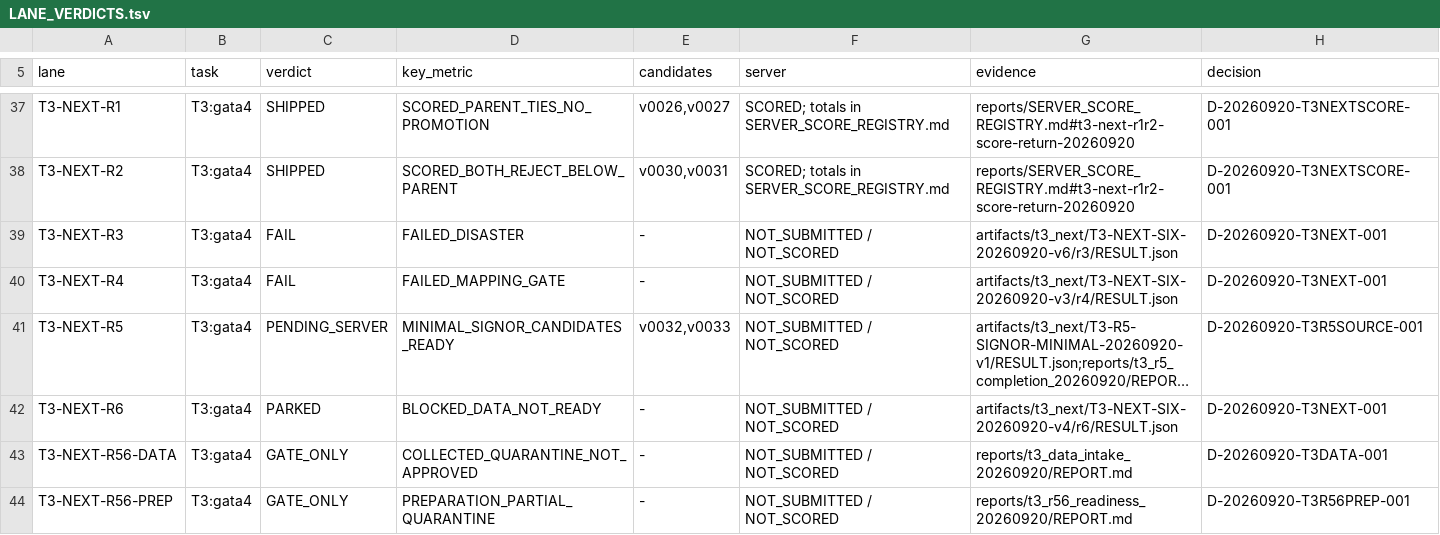
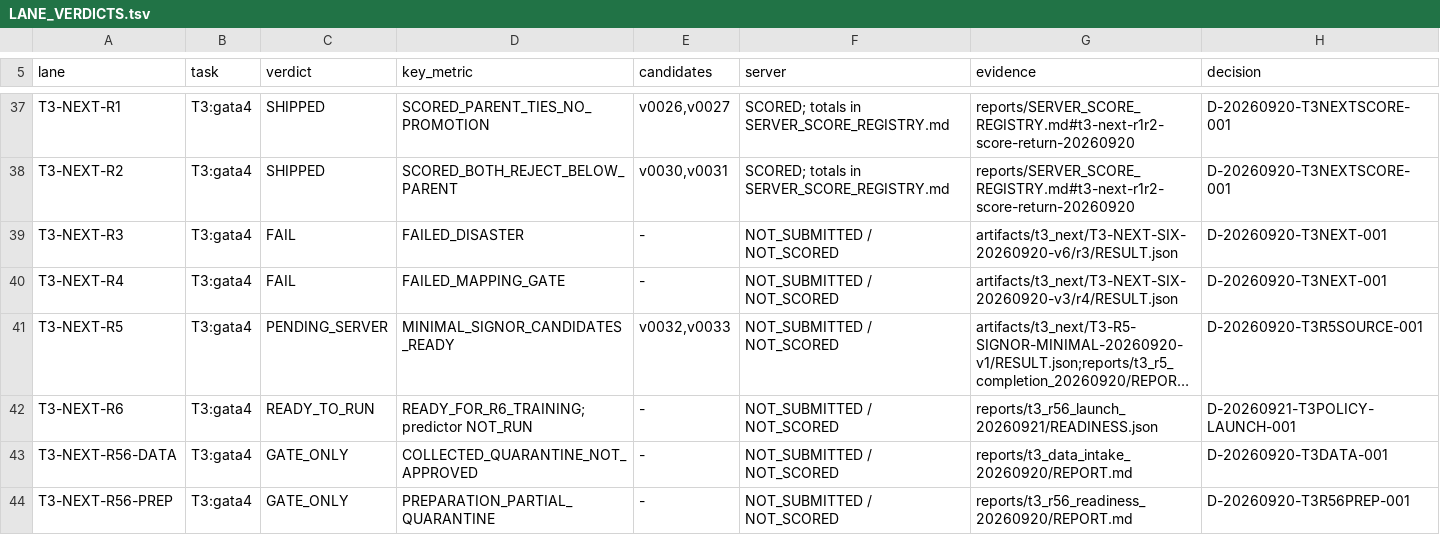
Before and after one commit to FreddieWho/014_virtualEmbryo, a TSV file: reports/LANE_VERDICTS.tsv, drawn as a sheet; only a part is shown, gaps mark what is left out; long unchanged cells end in …; the diff names each change by its address in the sheet, - before the commit and + after, or states it on an @@ line.

```diff
--- a/reports/LANE_VERDICTS.tsv
+++ b/reports/LANE_VERDICTS.tsv
-C42 (verdict): PARKED
+C42 (verdict): READY_TO_RUN
-D42 (key_metric): BLOCKED_DATA_NOT_READY
+D42 (key_metric): READY_FOR_R6_TRAINING; predictor NOT_RUN
-G42 (evidence): artifacts/t3_next/T3-NEXT-SIX-20260920-v4/r6/RESULT.json
+G42 (evidence): reports/t3_r56_launch_20260921/READINESS.json
-H42 (decision): D-20260920-T3NEXT-001
+H42 (decision): D-20260921-T3POLICY-LAUNCH-001
```
Also changed, not shown: infra/bioinf-data-index/INDEX.tsv, 28 other files.
